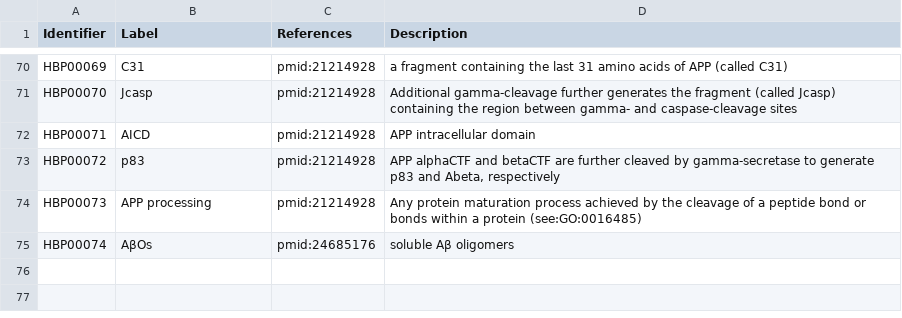
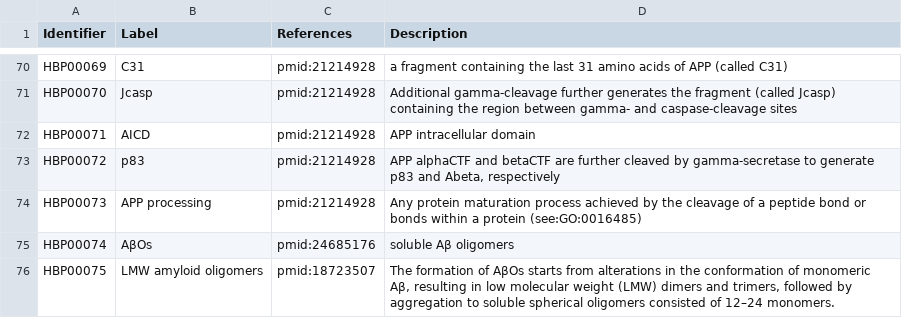
Before and after one commit to pharmacome/conso, a TSV file: terms.tsv, drawn as a sheet; only a part is shown, gaps mark what is left out; the diff names each change by its address in the sheet, - before the commit and + after, or states it on an @@ line.

Commit message:
add LMW amyloid oligomers

```diff
--- a/terms.tsv
+++ b/terms.tsv
+row 76: HBP00075 | LMW amyloid oligomers | pmid:18723507 | The formation of AβOs starts from alterations in the conformation of monomeric Aβ, resulting in low molecular weight (LMW) dimers and trimers, followed by aggregation to soluble spherical oligomers consisted of 12–24 monomers.
```
